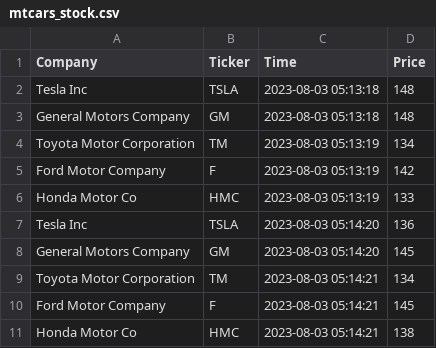
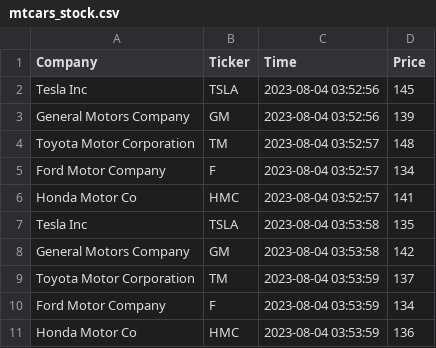
Before and after one commit to curt2023/cintel-05-live-updates, a CSV file: data/mtcars_stock.csv, drawn as a sheet.

```diff
--- a/data/mtcars_stock.csv
+++ b/data/mtcars_stock.csv
@@ -1,11 +1,11 @@
 Company,Ticker,Time,Price
-Tesla Inc,TSLA,2023-08-03 05:13:18,148
-General Motors Company,GM,2023-08-03 05:13:18,148
-Toyota Motor Corporation,TM,2023-08-03 05:13:19,134
-Ford Motor Company,F,2023-08-03 05:13:19,142
-Honda Motor Co,HMC,2023-08-03 05:13:19,133
-Tesla Inc,TSLA,2023-08-03 05:14:20,136
-General Motors Company,GM,2023-08-03 05:14:20,145
-Toyota Motor Corporation,TM,2023-08-03 05:14:21,134
-Ford Motor Company,F,2023-08-03 05:14:21,145
-Honda Motor Co,HMC,2023-08-03 05:14:21,138
+Tesla Inc,TSLA,2023-08-04 03:52:56,145
+General Motors Company,GM,2023-08-04 03:52:56,139
+Toyota Motor Corporation,TM,2023-08-04 03:52:57,148
+Ford Motor Company,F,2023-08-04 03:52:57,134
+Honda Motor Co,HMC,2023-08-04 03:52:57,141
+Tesla Inc,TSLA,2023-08-04 03:53:58,135
+General Motors Company,GM,2023-08-04 03:53:58,142
+Toyota Motor Corporation,TM,2023-08-04 03:53:59,137
+Ford Motor Company,F,2023-08-04 03:53:59,134
+Honda Motor Co,HMC,2023-08-04 03:53:59,136
```
Also changed, not shown: data/mtcars_location.csv, 7 other files.
